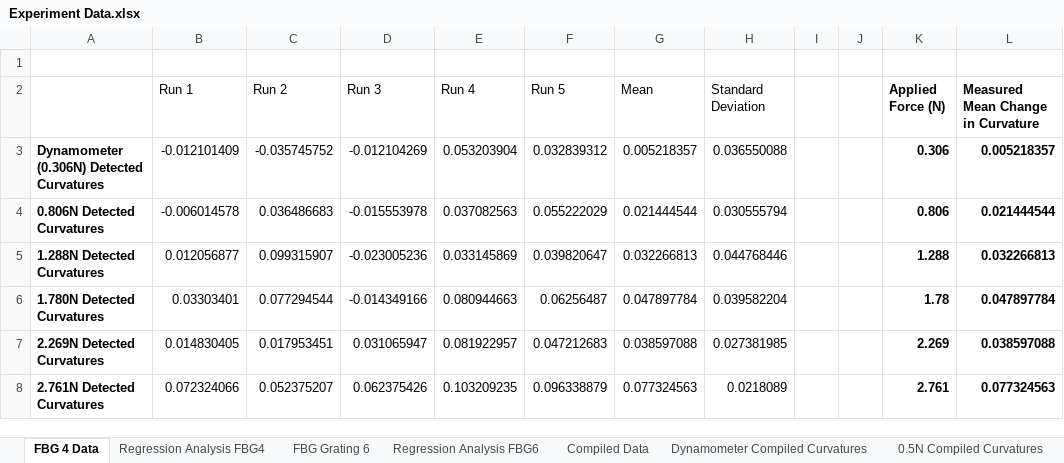
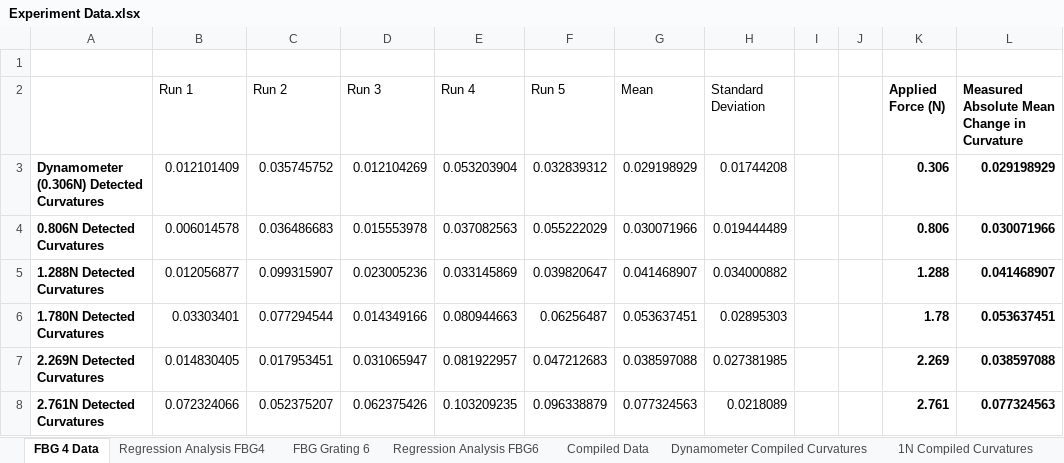
Before and after one commit to zchanp1/Research-Project-Files, an Excel workbook: Experiment Data.xlsx, sheet FBG 4 Data, drawn as a sheet; values as stored, in another font and other column widths than the file's, no borders; charts and pictures not drawn; the diff names each change by its address in the sheet, - before the commit and + after, or states it on an @@ line.

```diff
--- a/Experiment Data.xlsx (sheet FBG 4 Data)
+++ b/Experiment Data.xlsx (sheet FBG 4 Data)
-L2: Measured Mean Change in Curvature
+L2: Measured Absolute Mean Change in Curvature
-B3 (Run 1): -0.012101409
+B3 (Run 1): 0.012101409
-C3 (Run 2): -0.035745752
+C3 (Run 2): 0.035745752
-D3 (Run 3): -0.012104269
+D3 (Run 3): 0.012104269
-G3 (Mean): 0.005218357
+G3 (Mean): 0.029198929
-H3 (Standard Deviation): 0.036550088
+H3 (Standard Deviation): 0.01744208
-L3: 0.005218357
+L3: 0.029198929
-B4 (Run 1): -0.006014578
+B4 (Run 1): 0.006014578
-D4 (Run 3): -0.015553978
+D4 (Run 3): 0.015553978
-G4 (Mean): 0.021444544
+G4 (Mean): 0.030071966
-H4 (Standard Deviation): 0.030555794
+H4 (Standard Deviation): 0.019444489
-L4: 0.021444544
+L4: 0.030071966
-D5 (Run 3): -0.023005236
+D5 (Run 3): 0.023005236
-G5 (Mean): 0.032266813
+G5 (Mean): 0.041468907
-H5 (Standard Deviation): 0.044768446
+H5 (Standard Deviation): 0.034000882
-L5: 0.032266813
+L5: 0.041468907
-D6 (Run 3): -0.014349166
+D6 (Run 3): 0.014349166
-G6 (Mean): 0.047897784
+G6 (Mean): 0.053637451
-H6 (Standard Deviation): 0.039582204
+H6 (Standard Deviation): 0.02895303
-L6: 0.047897784
+L6: 0.053637451
```
Also changed, not shown: sheet Compiled Data, sheet FBG Grating 6, sheet Regression Analysis FBG6, sheet Regression Analysis FBG4, other sheet tabs, charts or pictures, 3 other files.
